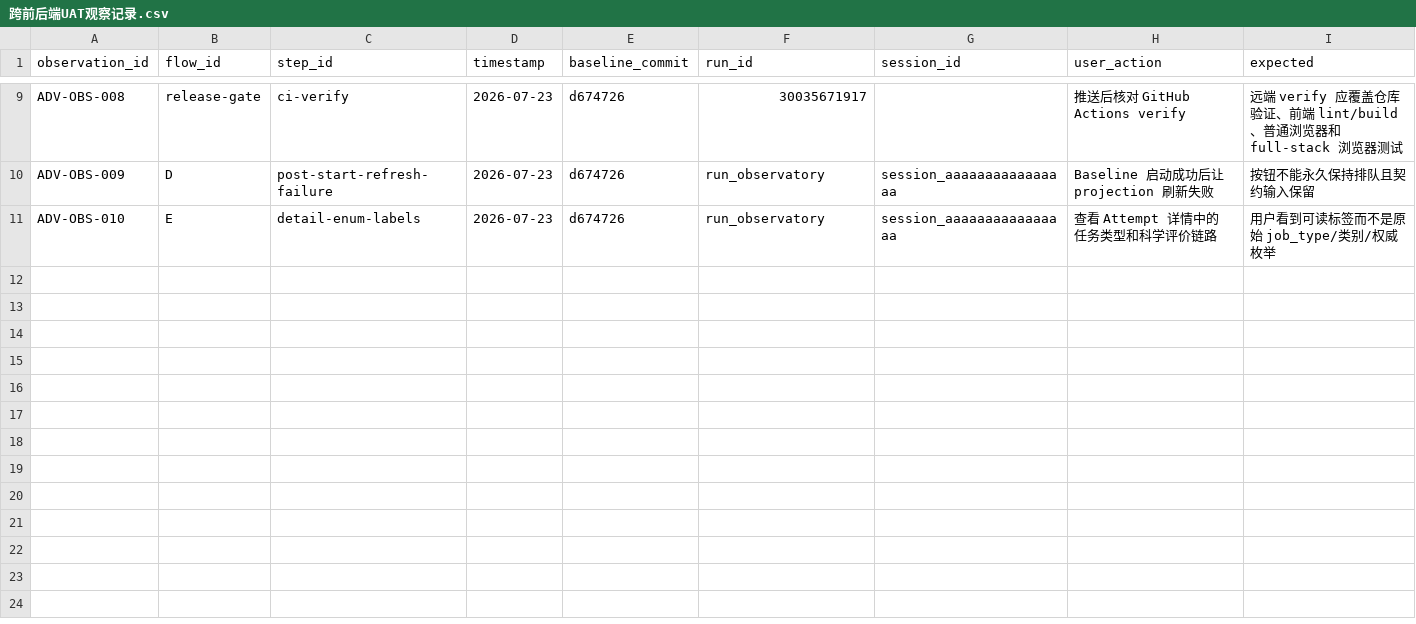
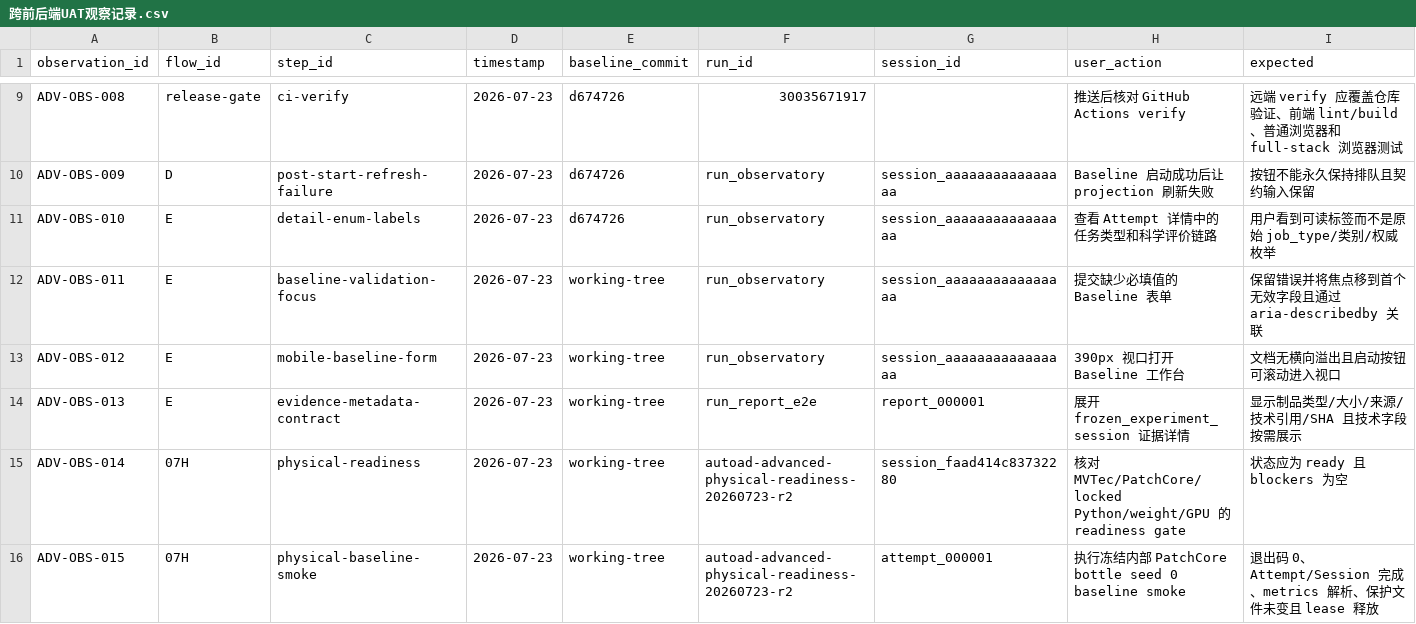
Before and after one commit to BTGly/AutoAD-Researcher, a CSV file: notes/uat/AutoAD_高级前后端联合UAT包_2026-07-24/跨前后端UAT观察记录.csv, drawn as a sheet; only a part is shown, gaps mark what is left out; rows hold the shown columns only; the diff names each change by its address in the sheet, - before the commit and + after, or states it on an @@ line.

Commit message:
fix: close advanced UAT interaction and evidence gates

```diff
--- a/notes/uat/AutoAD_高级前后端联合UAT包_2026-07-24/跨前后端UAT观察记录.csv
+++ b/notes/uat/AutoAD_高级前后端联合UAT包_2026-07-24/跨前后端UAT观察记录.csv
+row 12: ADV-OBS-011 | E | baseline-validation-focus | 2026-07-23 | working-tree | run_observatory | session_aaaaaaaaaaaaaaaa | 提交缺少必填值的 Baseline 表单 | 保留错误并将焦点移到首个无效字段且通过 aria-describedby 关联
+row 13: ADV-OBS-012 | E | mobile-baseline-form | 2026-07-23 | working-tree | run_observatory | session_aaaaaaaaaaaaaaaa | 390px 视口打开 Baseline 工作台 | 文档无横向溢出且启动按钮可滚动进入视口
+row 14: ADV-OBS-013 | E | evidence-metadata-contract | 2026-07-23 | working-tree | run_report_e2e | report_000001 | 展开 frozen_experiment_session 证据详情 | 显示制品类型/大小/来源/技术引用/SHA 且技术字段按需展示
+row 15: ADV-OBS-014 | 07H | physical-readiness | 2026-07-23 | working-tree | autoad-advanced-physical-readiness-20260723-r2 | session_faad414c83732280 | 核对 MVTec/PatchCore/locked Python/weight/GPU 的 readiness gate | 状态应为 ready 且 blockers 为空
+row 16: ADV-OBS-015 | 07H | physical-baseline-smoke | 2026-07-23 | working-tree | autoad-advanced-physical-readiness-20260723-r2 | attempt_000001 | 执行冻结内部 PatchCore bottle seed 0 baseline smoke | 退出码 0、Attempt/Session 完成、metrics 解析、保护文件未变且 lease 释放
```
Also changed, not shown: notes/uat/AutoAD_高级前后端联合UAT包_2026-07-24/跨前后端Bug记录.csv, 8 other files.
